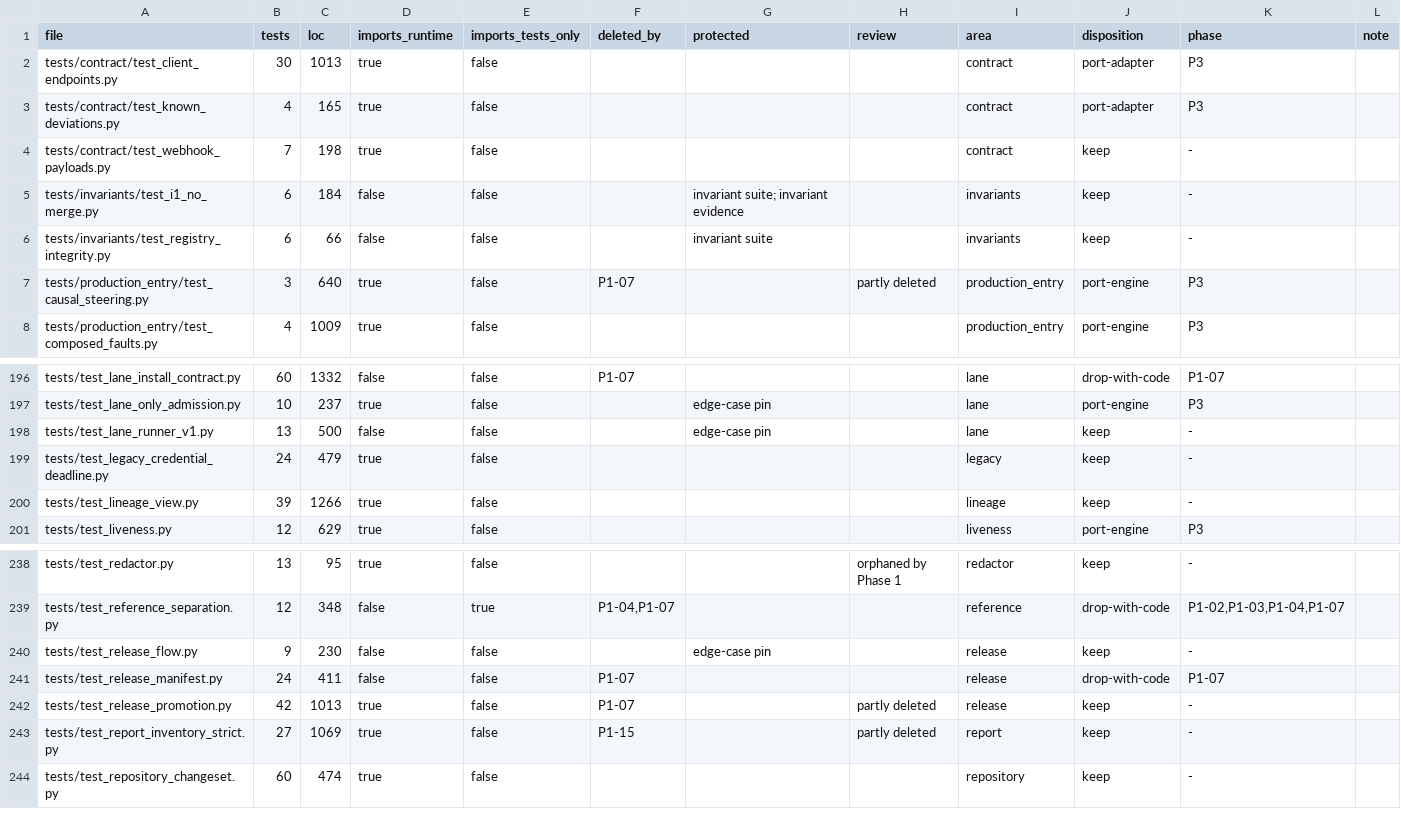
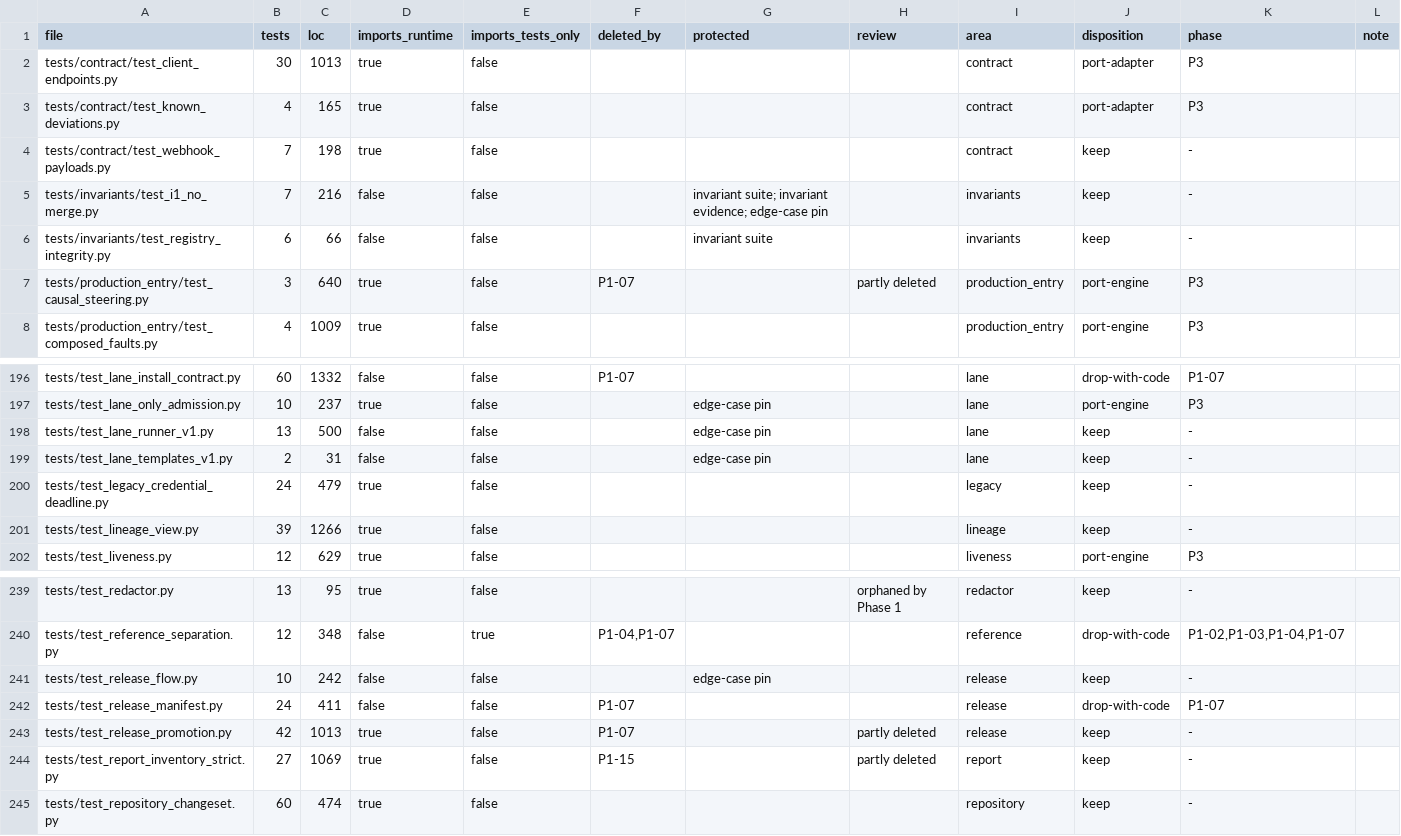
Before and after one commit to forcewake/forge, a CSV file: docs/roadmap/2026-09-29-simplification/test-ledger.csv, drawn as a sheet; only a part is shown, gaps mark what is left out.

Commit message:
feat: add OIDC lane CI templates with verified distributions (P2-11)

```diff
--- a/docs/roadmap/2026-09-29-simplification/test-ledger.csv
+++ b/docs/roadmap/2026-09-29-simplification/test-ledger.csv
@@ -4,3 +4,3 @@ tests/contract/test_known_deviations.py,4,165,true,false,,,,contract,port-adapte
 tests/contract/test_webhook_payloads.py,7,198,true,false,,,,contract,keep,-,
-tests/invariants/test_i1_no_merge.py,6,184,false,false,,invariant suite; invariant evidence,,invariants,keep,-,
+tests/invariants/test_i1_no_merge.py,7,216,false,false,,invariant suite; invariant evidence; edge-case pin,,invariants,keep,-,
 tests/invariants/test_registry_integrity.py,6,66,false,false,,invariant suite,,invariants,keep,-,
@@ -198,2 +198,3 @@ tests/test_lane_only_admission.py,10,237,true,false,,edge-case pin,,lane,port-en
 tests/test_lane_runner_v1.py,13,500,false,false,,edge-case pin,,lane,keep,-,
+tests/test_lane_templates_v1.py,2,31,false,false,,edge-case pin,,lane,keep,-,
 tests/test_legacy_credential_deadline.py,24,479,true,false,,,,legacy,keep,-,
@@ -239,3 +240,3 @@ tests/test_redactor.py,13,95,true,false,,,orphaned by Phase 1,redactor,keep,-,
 tests/test_reference_separation.py,12,348,false,true,"P1-04,P1-07",,,reference,drop-with-code,"P1-02,P1-03,P1-04,P1-07",
-tests/test_release_flow.py,9,230,false,false,,edge-case pin,,release,keep,-,
+tests/test_release_flow.py,10,242,false,false,,edge-case pin,,release,keep,-,
 tests/test_release_manifest.py,24,411,false,false,P1-07,,,release,drop-with-code,P1-07,
```
Also changed, not shown: 12 other files.
